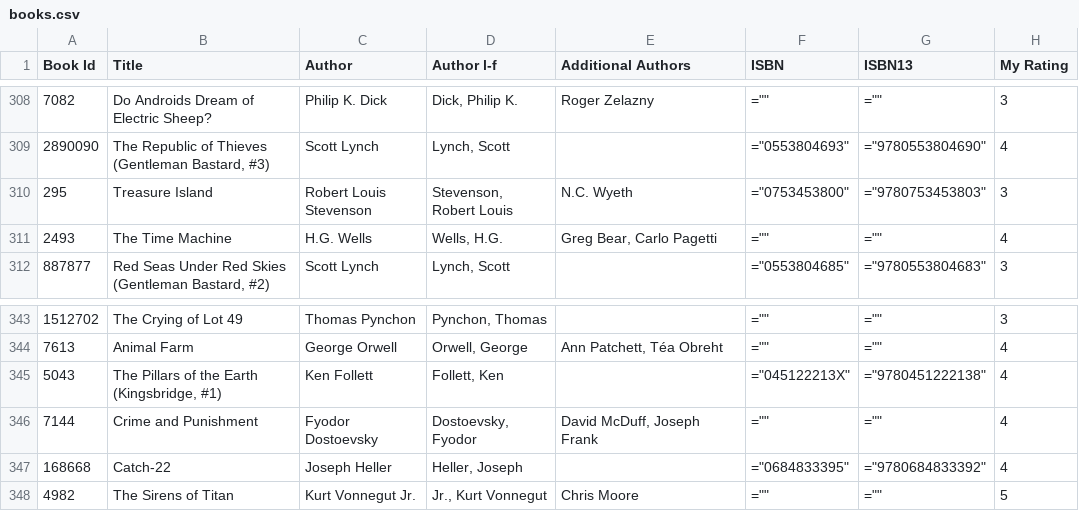
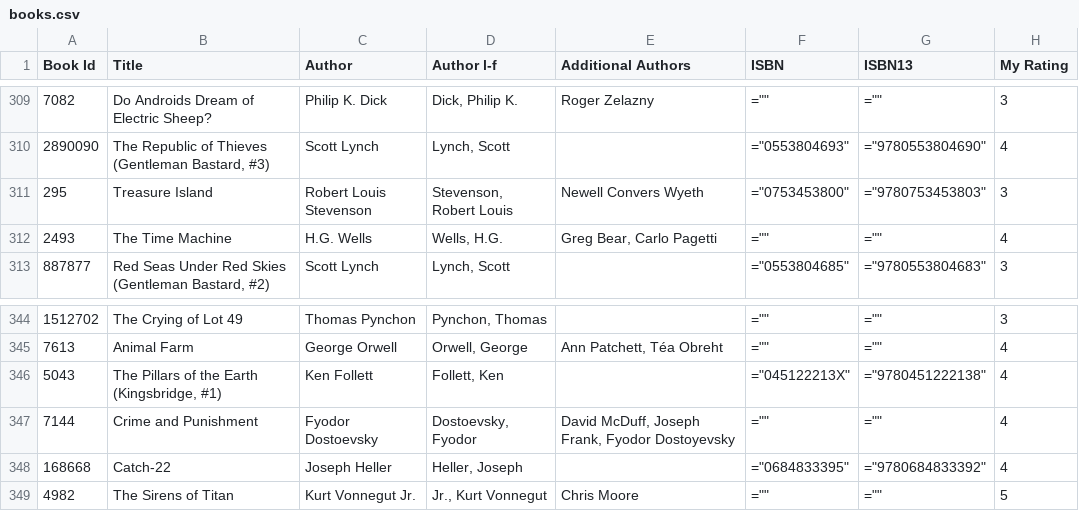
Before and after one commit to ananthakumaran/ananthakumaran.github.com, a CSV file: books.csv, drawn as a sheet; only a part is shown, gaps mark what is left out; addresses are those after the commit; the diff covers the shown part only; the diff names each change by its address in the sheet, - before the commit and + after, or states it on an @@ line.

```diff
--- a/books.csv
+++ b/books.csv
-E311 (Additional Authors): N.C. Wyeth
+E311 (Additional Authors): Newell Convers Wyeth
-E347 (Additional Authors): David McDuff, Joseph Frank
+E347 (Additional Authors): David McDuff, Joseph Frank, Fyodor Dostoyevsky
```
Also changed, not shown: 1 added row and 12 edited cells elsewhere in this file, 3 other files.
